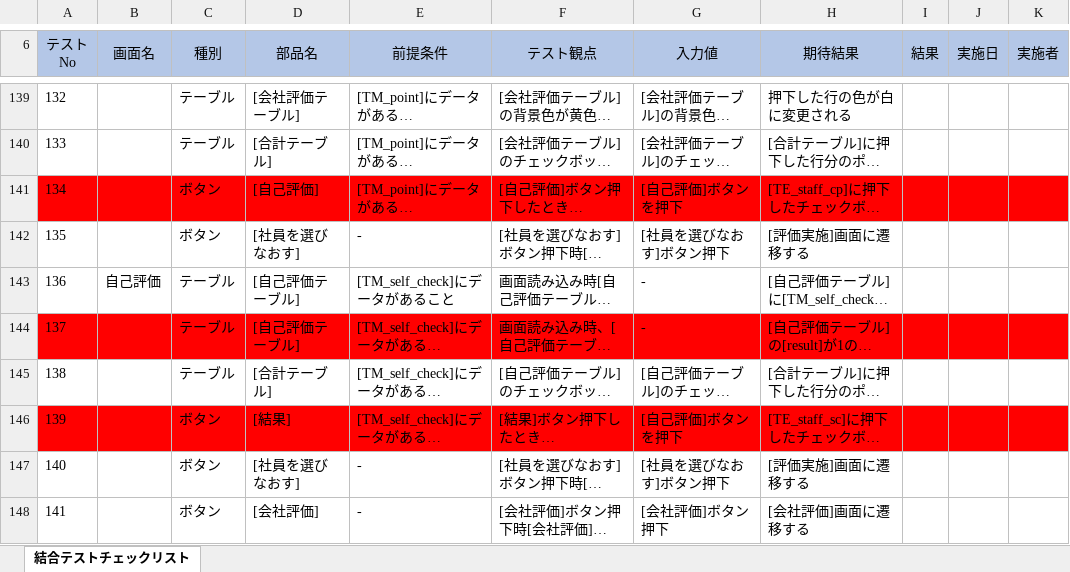
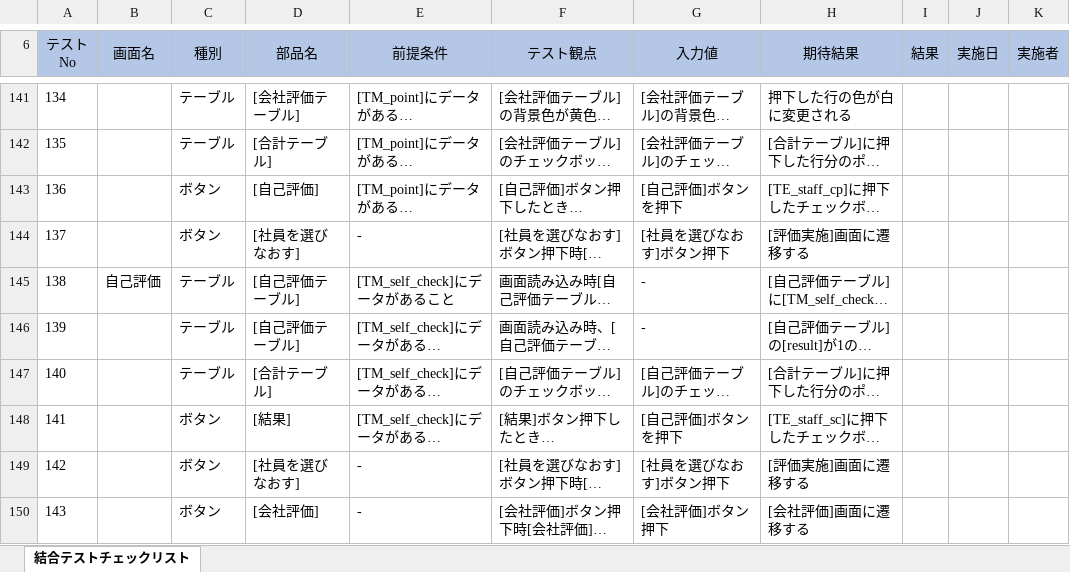
Before and after one commit to neko-zukin/company_evaluation, an Excel workbook: テスト/評価システム結合テストチェックリスト.xlsx, sheet 結合テストチェックリスト, drawn as a sheet; only a part is shown, gaps mark what is left out; long unchanged cells end in …; values as stored, in another font and other column widths than the file's, no borders; addresses are those after the commit; the diff covers the shown part only; the diff names each change by its address in the sheet, - before the commit and + after, or states it on an @@ line.

```diff
--- a/テスト/評価システム結合テストチェックリスト.xlsx (sheet 結合テストチェックリスト)
+++ b/テスト/評価システム結合テストチェックリスト.xlsx (sheet 結合テストチェックリスト)
@@ column A (テスト No) renumbered from row 100 down @@
-A143:K143 fill: #FF0000
+A143:K143 fill: none
-A146:K146 fill: #FF0000
+A146:K146 fill: none
-A148:K148 fill: #FF0000
+A148:K148 fill: none
```
Also changed, not shown: 2 added rows, 32 edited cells and cell formats elsewhere in this sheet, 3 other files.
